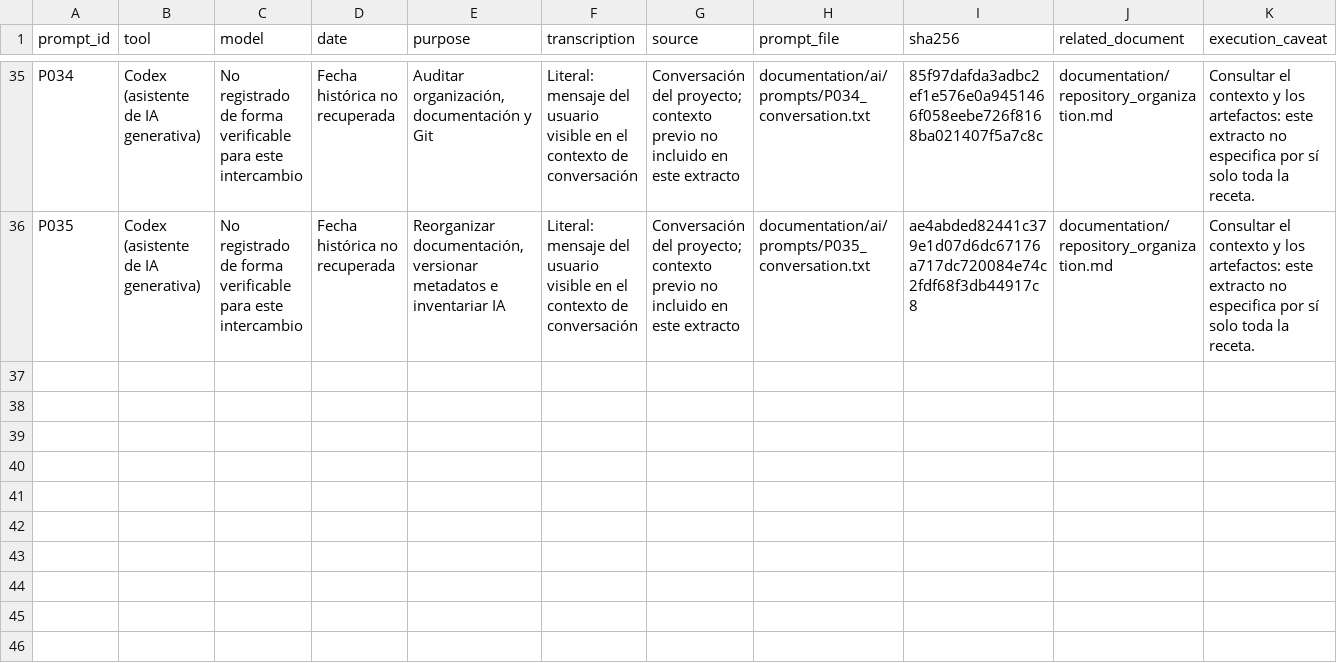
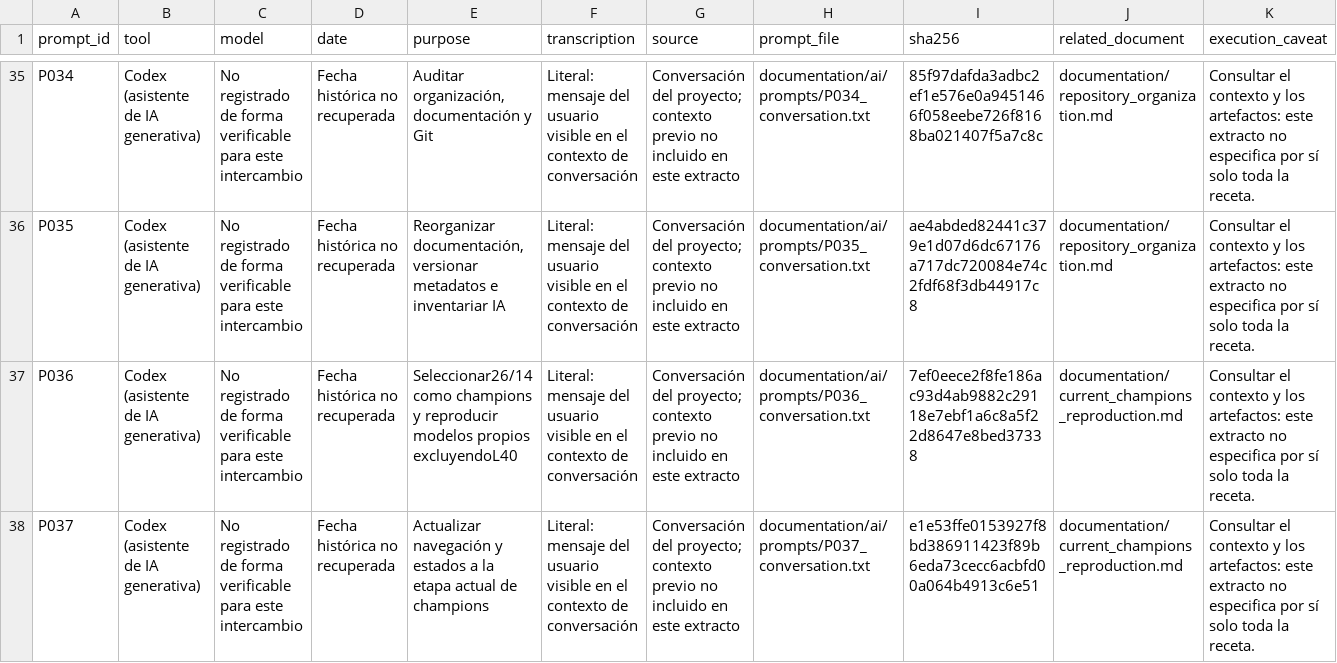
Before and after one commit to Andrea-HH/todoseboso, a CSV file: documentation/ai/prompt_inventory.csv, drawn as a sheet; only a part is shown, gaps mark what is left out; the diff names each change by its address in the sheet, - before the commit and + after, or states it on an @@ line.

```diff
--- a/documentation/ai/prompt_inventory.csv
+++ b/documentation/ai/prompt_inventory.csv
+row 37: P036 | Codex (asistente de IA generativa) | No registrado de forma verificable para este intercambio | Fecha histórica no recuperada | Seleccionar26/14 como champions y reproducir modelos propios excluyendoL40 | Literal: mensaje del usuario visible en el contexto de conversación | Conversación del proyecto; contexto previo no incluido en este extracto | documentation/ai/prompts/P036_conversation.txt | 7ef0eece2f8fe186ac93d4ab9882c29118e7ebf1a6c8a5f22d8647e8bed37338 | documentation/current_champions_reproduction.md | Consultar el contexto y los artefactos: este extracto no especifica por sí solo toda la receta.
+row 38: P037 | Codex (asistente de IA generativa) | No registrado de forma verificable para este intercambio | Fecha histórica no recuperada | Actualizar navegación y estados a la etapa actual de champions | Literal: mensaje del usuario visible en el contexto de conversación | Conversación del proyecto; contexto previo no incluido en este extracto | documentation/ai/prompts/P037_conversation.txt | e1e53ffe0153927f8bd386911423f89b6eda73cecc6acbfd00a064b4913c6e51 | documentation/current_champions_reproduction.md | Consultar el contexto y los artefactos: este extracto no especifica por sí solo toda la receta.
```
Also changed, not shown: documentation/inventories/repository_files.csv, 38 other files.
